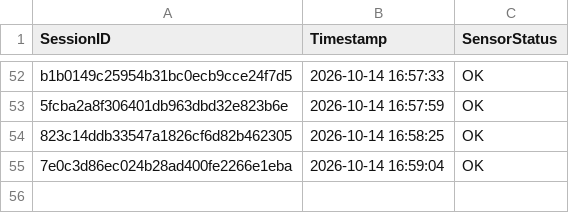
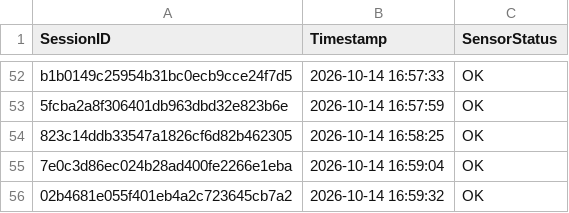
Before and after one commit to brunnojob/hardware-firmware-inventory-bridge, a CSV file: data_feed_telemetry.csv, drawn as a sheet; only a part is shown, gaps mark what is left out.

Commit message:
﻿chore(telemetry): update sensor readings log 02b4681e055f401eb4a2c723645cb7a2
Simulated telemetry ping for IoT data ingestion test.

Co-authored-by: brunnojob <contato@brunnodev.store>

```diff
--- a/data_feed_telemetry.csv
+++ b/data_feed_telemetry.csv
@@ -55 +55,2 @@ b1b0149c25954b31bc0ecb9cce24f7d5,2026-10-14 16:57:33,OK
 7e0c3d86ec024b28ad400fe2266e1eba,2026-10-14 16:59:04,OK
+02b4681e055f401eb4a2c723645cb7a2,2026-10-14 16:59:32,OK
```
